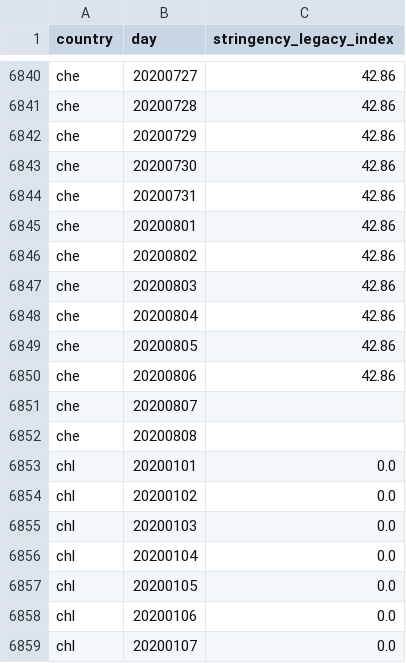
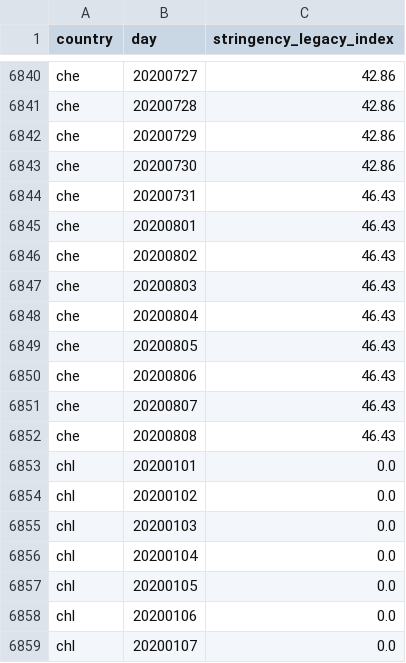
Before and after one commit to open-numbers/ddf--oxford--covid_government_response, a CSV file: ddf--datapoints--stringency_legacy_index--by--country--day.csv, drawn as a sheet; only a part is shown, gaps mark what is left out.

```diff
--- a/ddf--datapoints--stringency_legacy_index--by--country--day.csv
+++ b/ddf--datapoints--stringency_legacy_index--by--country--day.csv
@@ -6843,11 +6843,11 @@ che,20200729,42.86
 che,20200730,42.86
-che,20200731,42.86
-che,20200801,42.86
-che,20200802,42.86
-che,20200803,42.86
-che,20200804,42.86
-che,20200805,42.86
-che,20200806,42.86
-che,20200807,
-che,20200808,
+che,20200731,46.43
+che,20200801,46.43
+che,20200802,46.43
+che,20200803,46.43
+che,20200804,46.43
+che,20200805,46.43
+che,20200806,46.43
+che,20200807,46.43
+che,20200808,46.43
 chl,20200101,0.0
```
Also changed, not shown: ddf--datapoints--containment_health_index--by--country--day.csv, ddf--datapoints--economic_support_index--by--country--day.csv, 29 other files.
